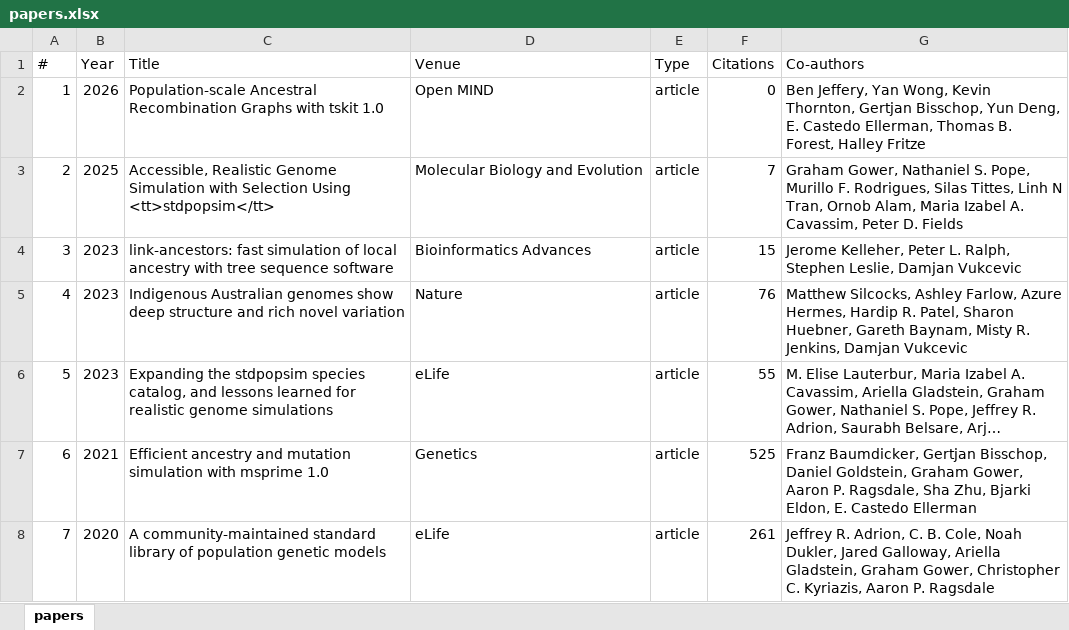
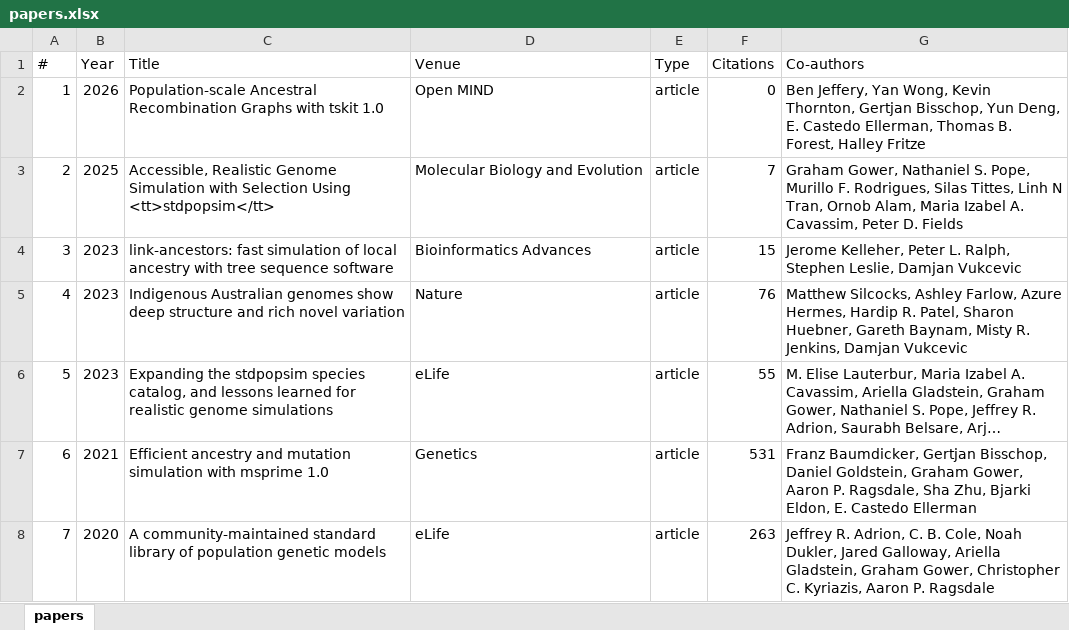
Before and after one commit to gtsambos/MyPublications, an Excel workbook: papers.xlsx, sheet papers, drawn as a sheet; long unchanged cells end in …; values as stored, in another font and other column widths than the file's, no borders; the diff names each change by its address in the sheet, - before the commit and + after, or states it on an @@ line.

```diff
--- a/papers.xlsx (sheet papers)
+++ b/papers.xlsx (sheet papers)
-F7 (Citations): 525
+F7 (Citations): 531
-F8 (Citations): 261
+F8 (Citations): 263
```
Also changed, not shown: 3 other files.
